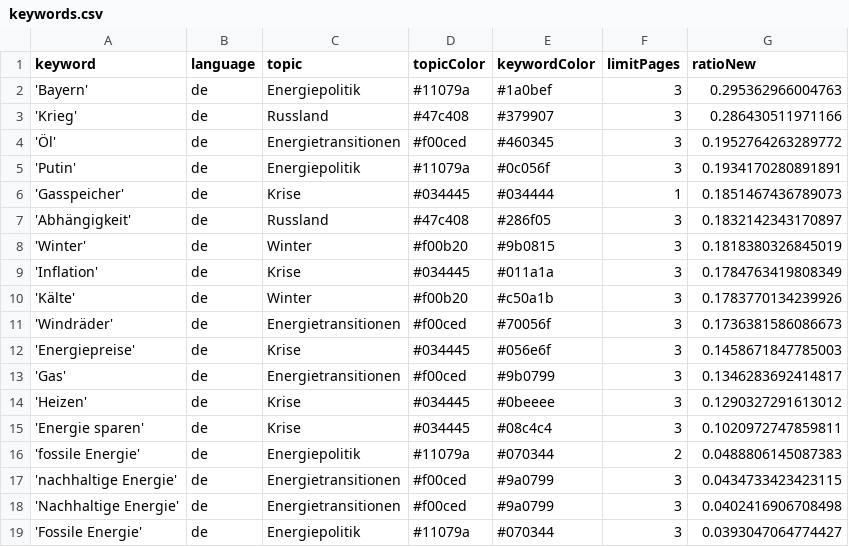
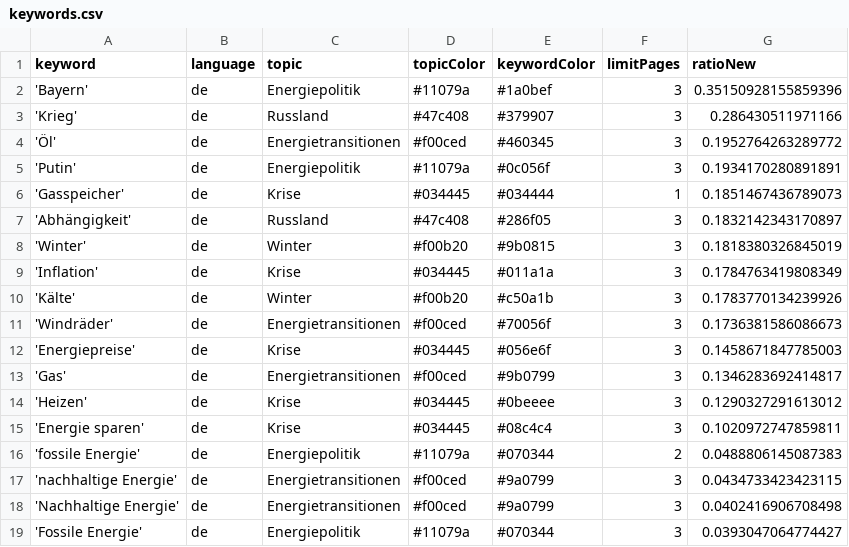
Before and after one commit to JW-news/winterIsComing2, a CSV file: keywords.csv, drawn as a sheet.

```diff
--- a/keywords.csv
+++ b/keywords.csv
@@ -1,3 +1,3 @@
 keyword,language,topic,topicColor,keywordColor,limitPages,ratioNew
-'Bayern',de,Energiepolitik,#11079a,#1a0bef,3,0.295362966004763
+'Bayern',de,Energiepolitik,#11079a,#1a0bef,3,0.35150928155859396
 'Krieg',de,Russland,#47c408,#379907,3,0.286430511971166
```
Also changed, not shown: 2 other files.
